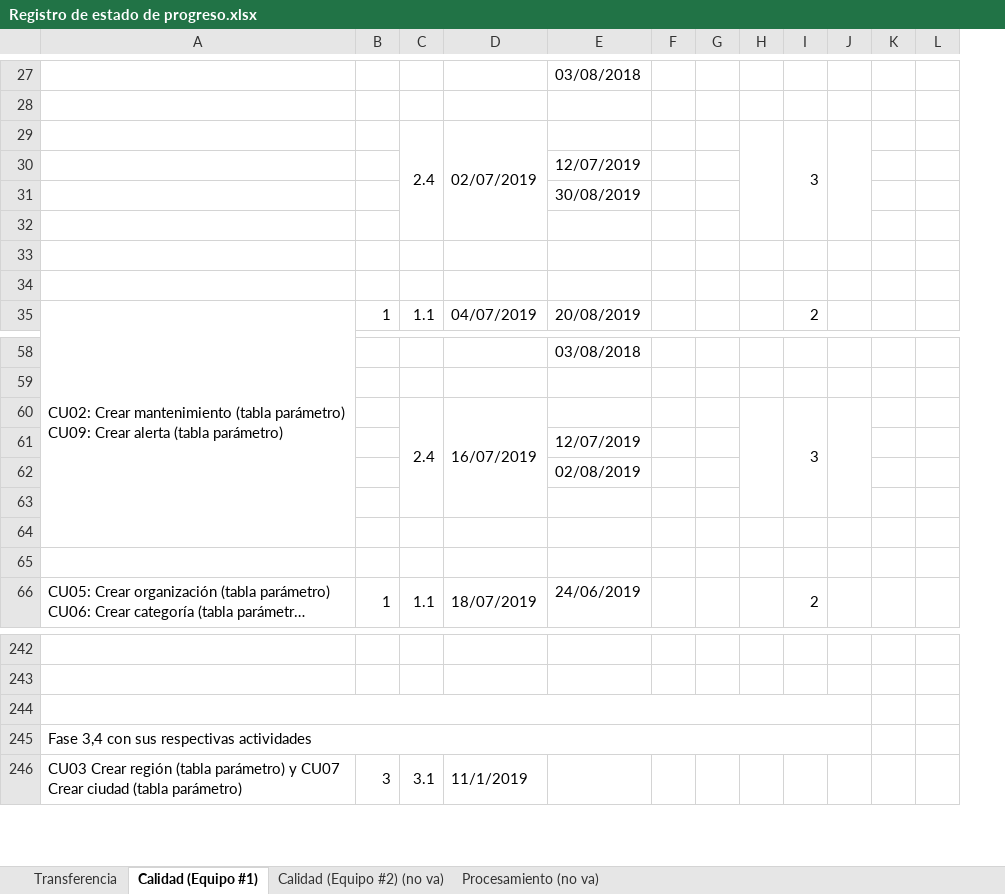
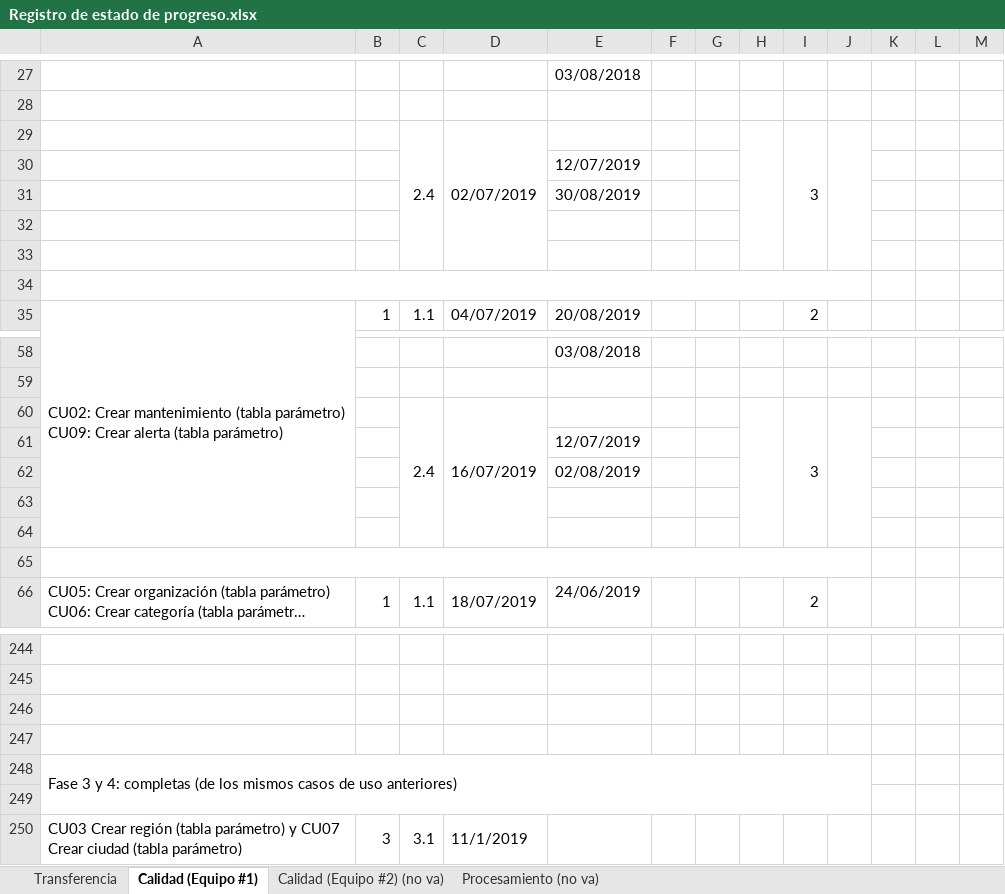
Before and after one commit to cristianpazu/Proyecto-Sanambiente, an Excel workbook: Documentos para el proyecto de Sanambiente/Registro de estado de progreso.xlsx, sheet Calidad (Equipo #1), drawn as a sheet; only a part is shown, gaps mark what is left out; long unchanged cells end in …; values as stored, in another font and other column widths than the file's, no cell formats; removed rows and columns are numbered as before the commit, all else as after; the diff covers the shown part only; the diff names each change by its address in the sheet, - before the commit and + after, or states it on an @@ line.

Commit message:
Se actualizaron las fechas de las actividades del equipo de desarrollo
Se cambió el estado de pendiente de la actividad 3.2 (Diccionario de funciones o módulos) al estado de completada del CU04 (Crear estación).

Se mejoró el diseño del registro de estado del equipo de calidad, para mayor presentación.

```diff
--- a/Documentos para el proyecto de Sanambiente/Registro de estado de progreso.xlsx (sheet Calidad (Equipo #1))
+++ b/Documentos para el proyecto de Sanambiente/Registro de estado de progreso.xlsx (sheet Calidad (Equipo #1))
+column L, empty
-C29:C32 merged
+C29:C33 merged
-D29:D32 merged
+D29:D33 merged
-H29:H32 merged
+H29:H33 merged
-I29:I32 merged
+I29:I33 merged
-J29:J32 merged
+J29:J33 merged
+A34:J34 merged
-C60:C63 merged
+C60:C64 merged
-D60:D63 merged
+D60:D64 merged
-H60:H63 merged
+H60:H64 merged
-I60:I63 merged
+I60:I64 merged
-J60:J63 merged
+J60:J64 merged
+A65:J65 merged
-A244:J244 merged
+row 247: (empty)
-A248: Fase 3,4 con sus respectivas actividades
+A248: Fase 3 y 4: completas (de los mismos casos de uso anteriores)
+row 249: (empty)
```
Also changed, not shown: 12 added rows, 2 edited cells and merged cells elsewhere in this sheet, sheet Transferencia, cell formats.
